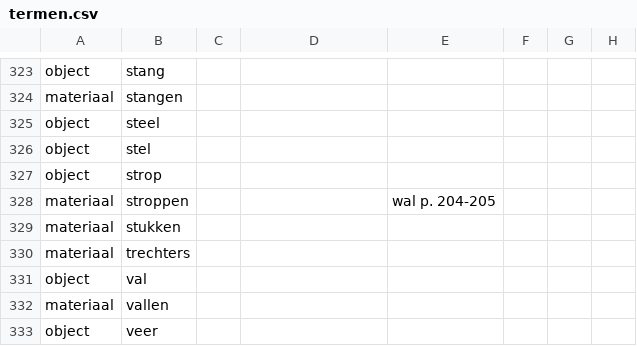
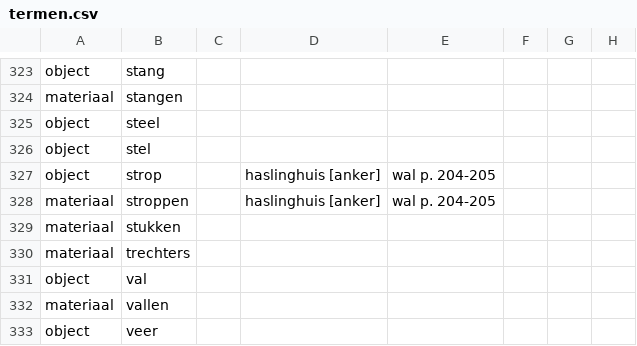
Before and after one commit to ivozandhuis/klantenboek-hj-zandhuis, a CSV file: data/termen.csv, drawn as a sheet; only a part is shown, gaps mark what is left out.

```diff
--- a/data/termen.csv
+++ b/data/termen.csv
@@ -326,4 +326,4 @@ object,steel,,,,,,
 object,stel,,,,,,
-object,strop,,,,,,
-materiaal,stroppen,,,wal p. 204-205,,,
+object,strop,,haslinghuis [anker],wal p. 204-205,,,
+materiaal,stroppen,,haslinghuis [anker],wal p. 204-205,,,
 materiaal,stukken,,,,,,
```
Also changed, not shown: data/klanten.csv, 2 other files.
